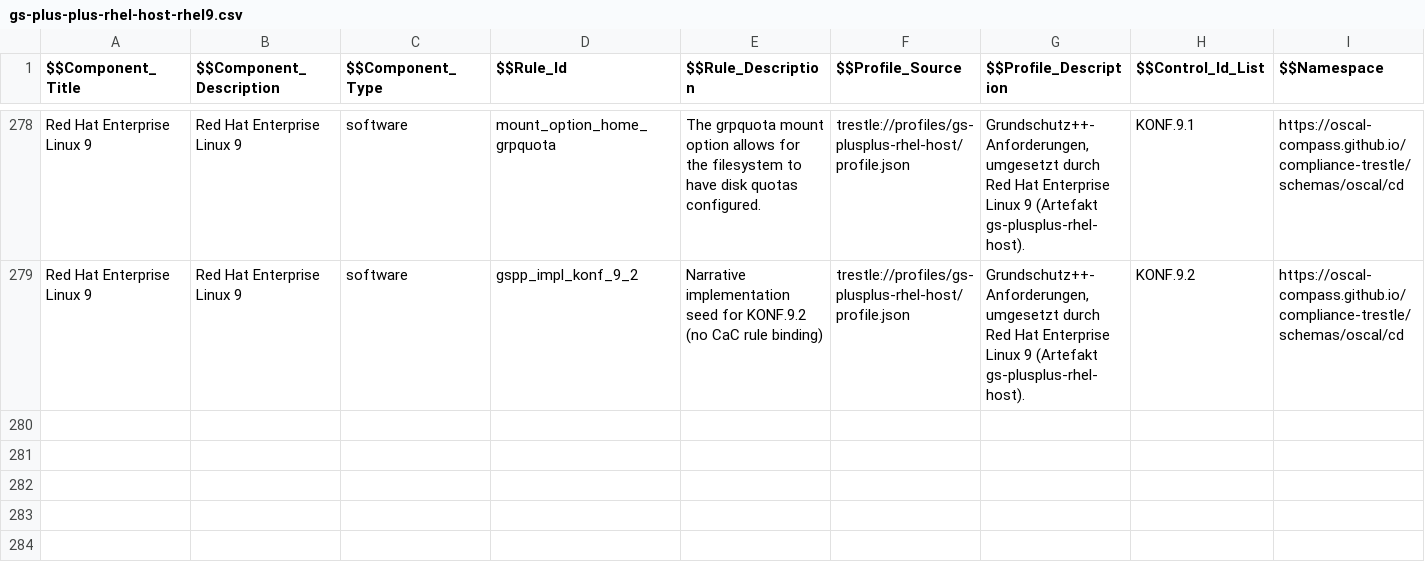
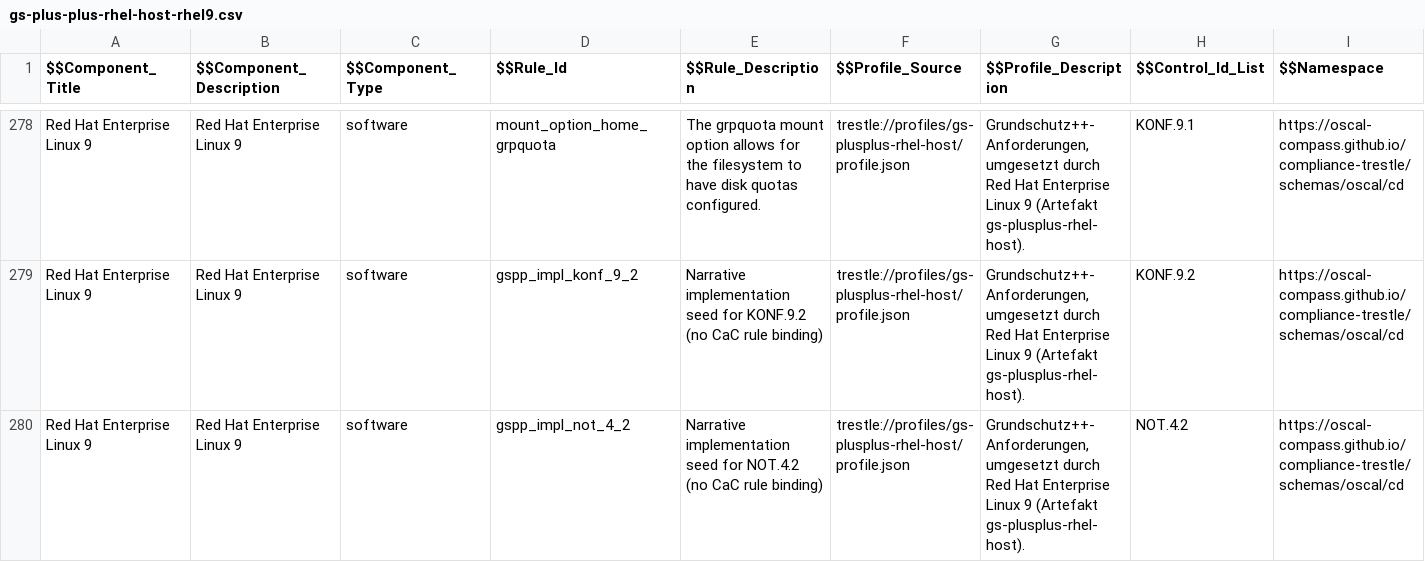
Before and after one commit to sig-bsi-grundschutz/rh-component-definition-grundschutz-plus-plus, a CSV file: data/gs-plus-plus-rhel-host-rhel9.csv, drawn as a sheet; only a part is shown, gaps mark what is left out; rows hold the shown columns only; the diff names each change by its address in the sheet, - before the commit and + after, or states it on an @@ line.

```diff
--- a/data/gs-plus-plus-rhel-host-rhel9.csv
+++ b/data/gs-plus-plus-rhel-host-rhel9.csv
+row 280: Red Hat Enterprise Linux 9 | Red Hat Enterprise Linux 9 | software | gspp_impl_not_4_2 | Narrative implementation seed for NOT.4.2 (no CaC rule binding) | trestle://profiles/gs-plusplus-rhel-host/profile.json | Grundschutz++-Anforderungen, umgesetzt durch Red Hat Enterprise Linux 9 (Artefakt gs-plusplus-rhel-host). | NOT.4.2 | https://oscal-compass.github.io/compliance-trestle/schemas/oscal/cd
```
Also changed, not shown: 3 other files.
